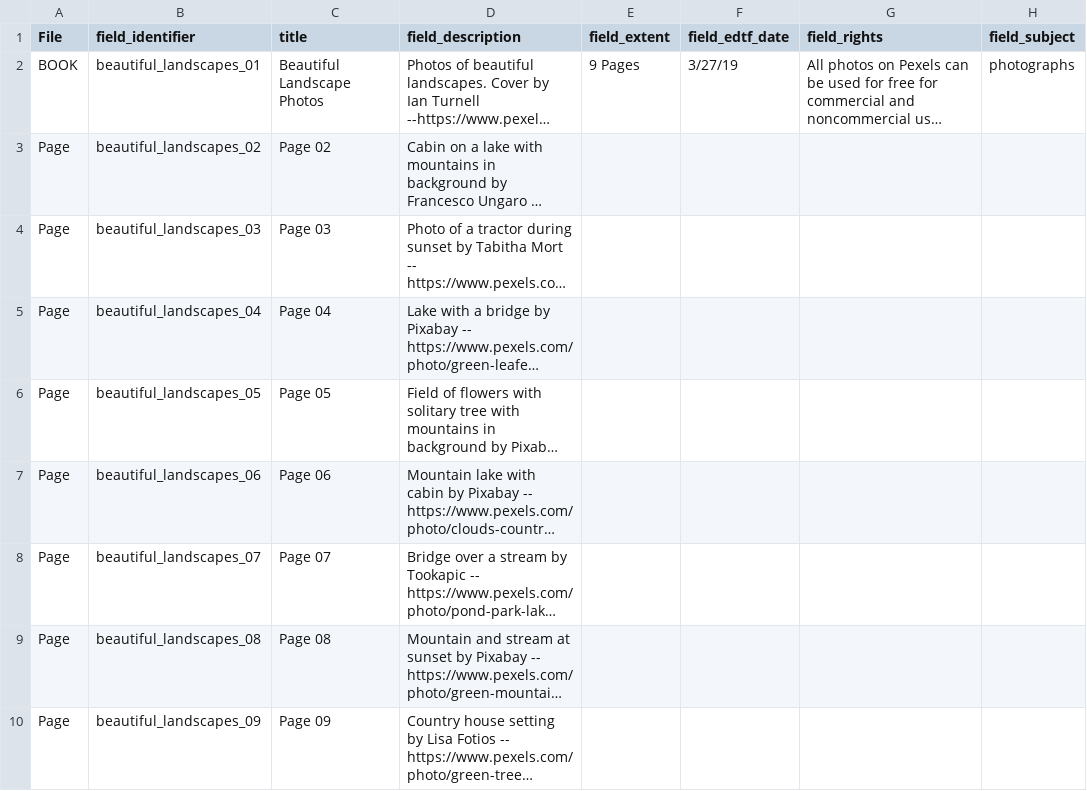
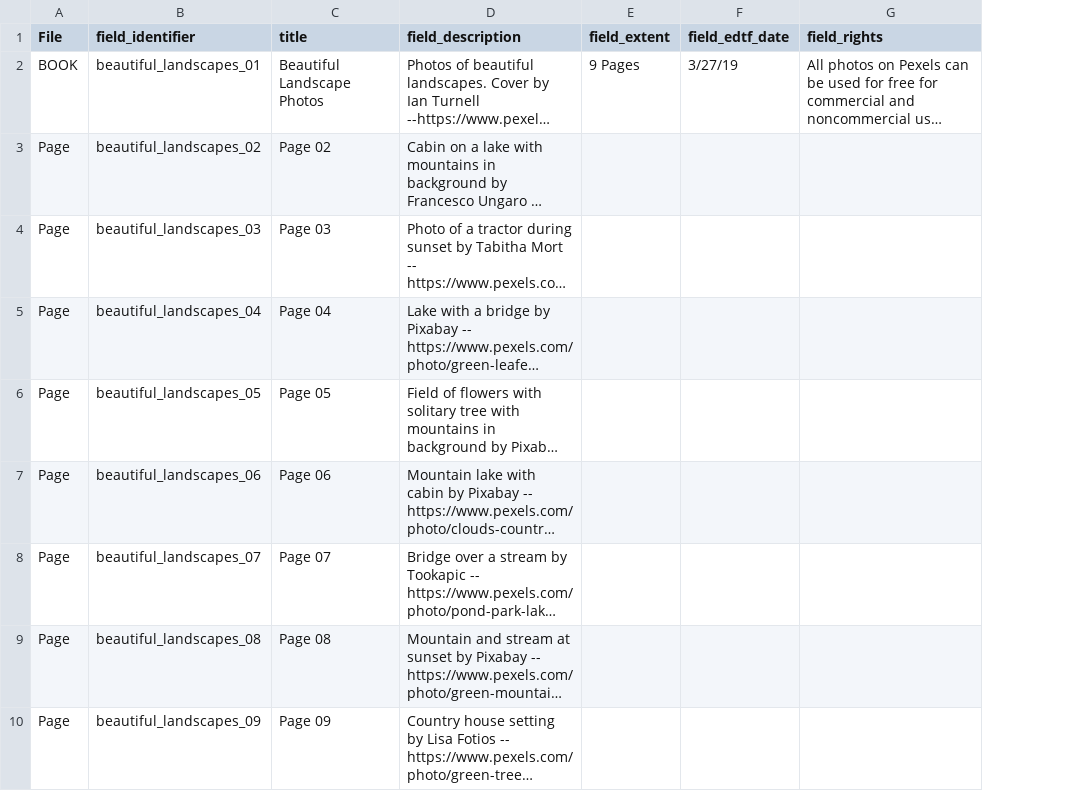
Before and after one commit to rangel35/ladi_book_batch, a CSV file: :staging/ASSETS/batch1/beautiful_landscapes/beautiful_landscapes.csv, drawn as a sheet; long unchanged cells end in …; the diff names each change by its address in the sheet, - before the commit and + after, or states it on an @@ line.

```diff
--- a/:staging/ASSETS/batch1/beautiful_landscapes/beautiful_landscapes.csv
+++ b/:staging/ASSETS/batch1/beautiful_landscapes/beautiful_landscapes.csv
-column H (field_subject), row 2: photographs
```
Also changed, not shown: :staging/ASSETS/batch1/i_love_purple/i_love_purple.csv, 2 other files.
